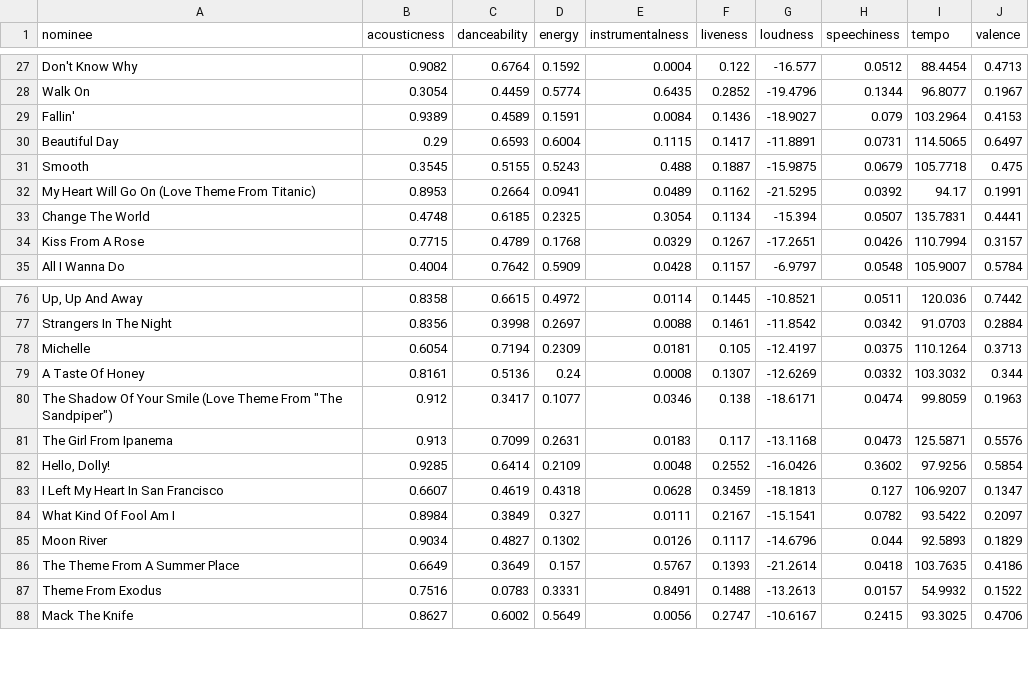
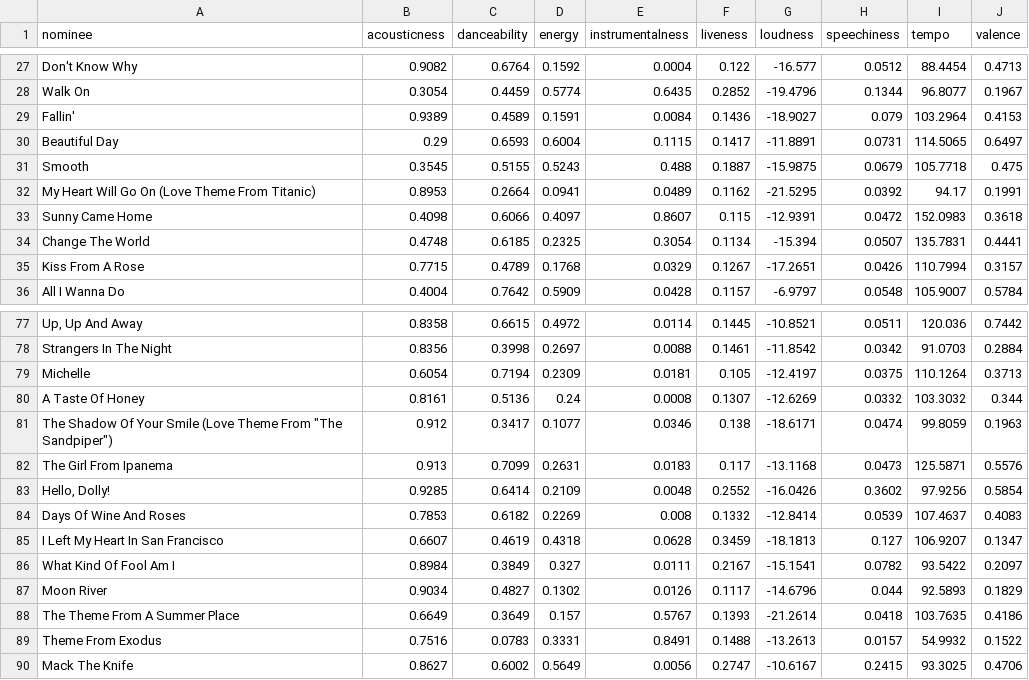
Before and after one commit to ntlg72/ws_002, a CSV file: data/intermediate/temp/reccobeats_features.csv, drawn as a sheet; only a part is shown, gaps mark what is left out; the diff names each change by its address in the sheet, - before the commit and + after, or states it on an @@ line.

```diff
--- a/data/intermediate/temp/reccobeats_features.csv
+++ b/data/intermediate/temp/reccobeats_features.csv
+row 33: Sunny Came Home | 0.4098 | 0.6066 | 0.4097 | 0.8607 | 0.115 | -12.9391 | 0.0472 | 152.0983 | 0.3618
+row 84: Days Of Wine And Roses | 0.7853 | 0.6182 | 0.2269 | 0.008 | 0.1332 | -12.8414 | 0.0539 | 107.4637 | 0.4083
```
Also changed, not shown: 15 other files.
